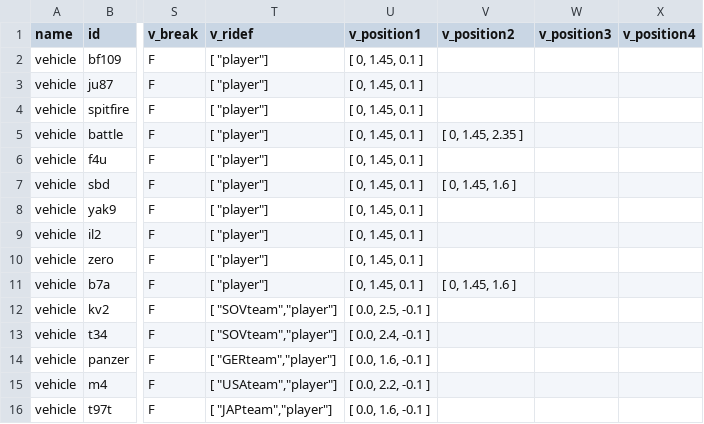
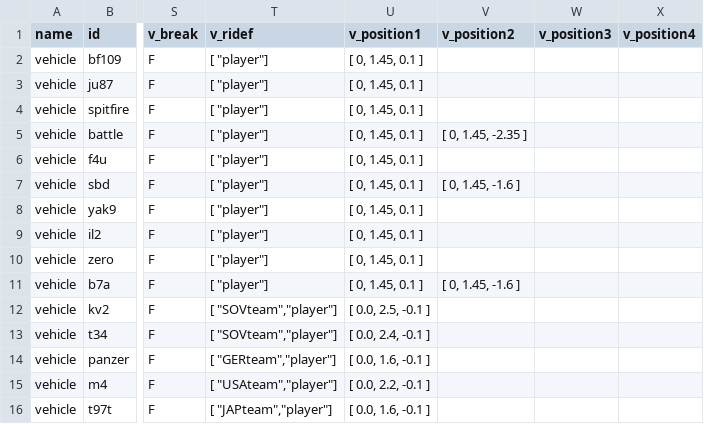
Before and after one commit to KarZex/GVCWW2, a CSV file: csv/vehicleData.csv, drawn as a sheet; only a part is shown, gaps mark what is left out; the diff names each change by its address in the sheet, - before the commit and + after, or states it on an @@ line.

```diff
--- a/csv/vehicleData.csv
+++ b/csv/vehicleData.csv
-V5 (v_position2): [ 0, 1.45, 2.35 ]
+V5 (v_position2): [ 0, 1.45, -2.35 ]
-V7 (v_position2): [ 0, 1.45, 1.6 ]
+V7 (v_position2): [ 0, 1.45, -1.6 ]
-V11 (v_position2): [ 0, 1.45, 1.6 ]
+V11 (v_position2): [ 0, 1.45, -1.6 ]
```
Also changed, not shown: 19 other files.
